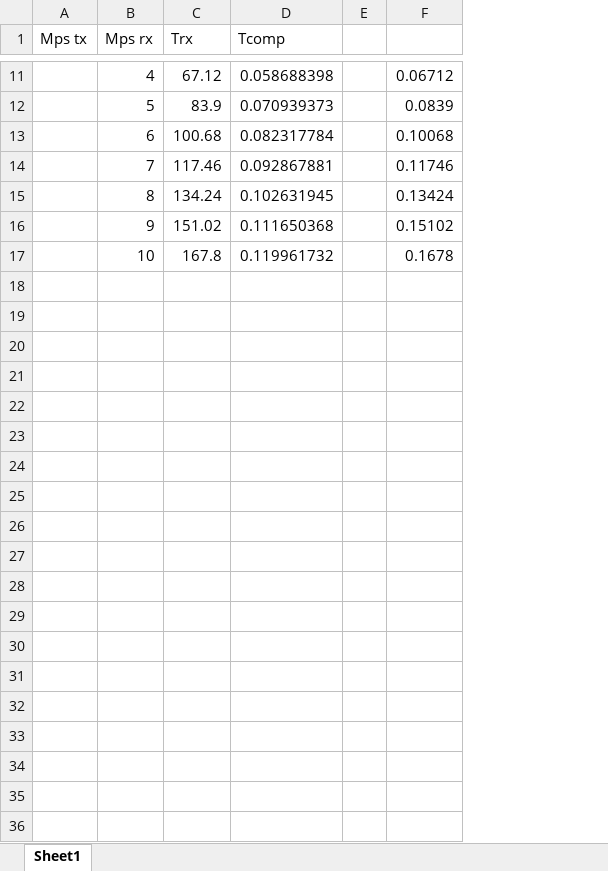
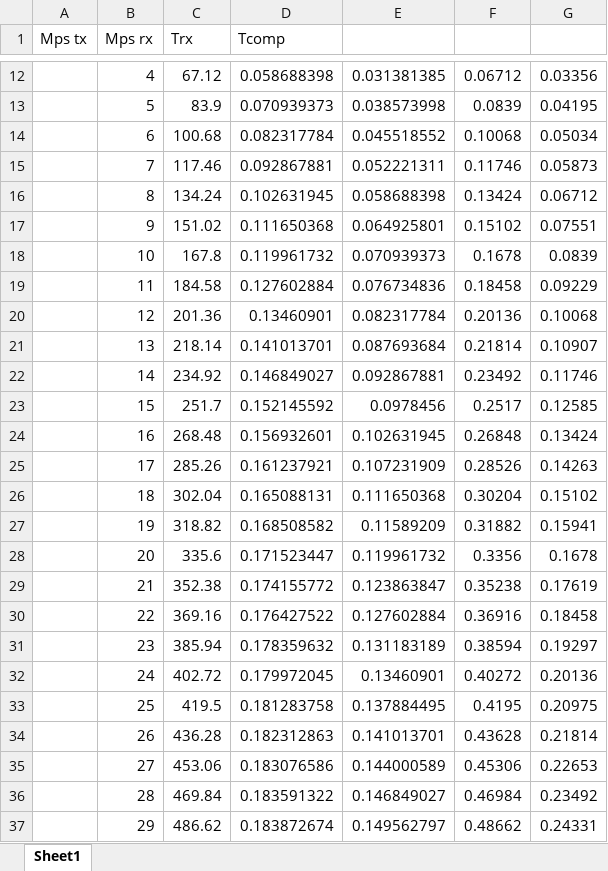
Before and after one commit to ingframin/BroadcastSimulation, an Excel workbook: experiments/BS/BS50Tx50Rx/5tx_oneBS/trx_rate.xlsx, sheet Sheet1, drawn as a sheet; only a part is shown, gaps mark what is left out; values as stored, in another font and other column widths than the file's, no borders; charts and pictures not drawn; removed rows and columns are numbered as before the commit, all else as after; the diff covers the shown part only; the diff names each change by its address in the sheet, - before the commit and + after, or states it on an @@ line.

Commit message:
analysis of collisions

```diff
--- a/experiments/BS/BS50Tx50Rx/5tx_oneBS/trx_rate.xlsx (sheet Sheet1)
+++ b/experiments/BS/BS50Tx50Rx/5tx_oneBS/trx_rate.xlsx (sheet Sheet1)
-column E, empty
+column E, rows 12-18: 0.031381385 | 0.038573998 | 0.045518552 | 0.052221311 | 0.058688398 | 0.064925801 | 0.070939373
+column G, rows 12-18: 0.03356 | 0.04195 | 0.05034 | 0.05873 | 0.06712 | 0.07551 | 0.0839
+row 19:  | 11 | 184.58 | 0.127602884 | 0.076734836 | 0.18458 | 0.09229
+row 20:  | 12 | 201.36 | 0.13460901 | 0.082317784 | 0.20136 | 0.10068
+row 21:  | 13 | 218.14 | 0.141013701 | 0.087693684 | 0.21814 | 0.10907
+row 22:  | 14 | 234.92 | 0.146849027 | 0.092867881 | 0.23492 | 0.11746
+row 23:  | 15 | 251.7 | 0.152145592 | 0.0978456 | 0.2517 | 0.12585
+row 24:  | 16 | 268.48 | 0.156932601 | 0.102631945 | 0.26848 | 0.13424
+row 25:  | 17 | 285.26 | 0.161237921 | 0.107231909 | 0.28526 | 0.14263
+row 26:  | 18 | 302.04 | 0.165088131 | 0.111650368 | 0.30204 | 0.15102
+row 27:  | 19 | 318.82 | 0.168508582 | 0.11589209 | 0.31882 | 0.15941
+row 28:  | 20 | 335.6 | 0.171523447 | 0.119961732 | 0.3356 | 0.1678
+row 29:  | 21 | 352.38 | 0.174155772 | 0.123863847 | 0.35238 | 0.17619
+row 30:  | 22 | 369.16 | 0.176427522 | 0.127602884 | 0.36916 | 0.18458
+row 31:  | 23 | 385.94 | 0.178359632 | 0.131183189 | 0.38594 | 0.19297
+row 32:  | 24 | 402.72 | 0.179972045 | 0.13460901 | 0.40272 | 0.20136
+row 33:  | 25 | 419.5 | 0.181283758 | 0.137884495 | 0.4195 | 0.20975
+row 34:  | 26 | 436.28 | 0.182312863 | 0.141013701 | 0.43628 | 0.21814
+row 35:  | 27 | 453.06 | 0.183076586 | 0.144000589 | 0.45306 | 0.22653
+row 36:  | 28 | 469.84 | 0.183591322 | 0.146849027 | 0.46984 | 0.23492
+row 37:  | 29 | 486.62 | 0.183872674 | 0.149562797 | 0.48662 | 0.24331
```
Also changed, not shown: 45 added rows and 2 edited cells elsewhere in this sheet, formulas that keep their value, charts or pictures.
